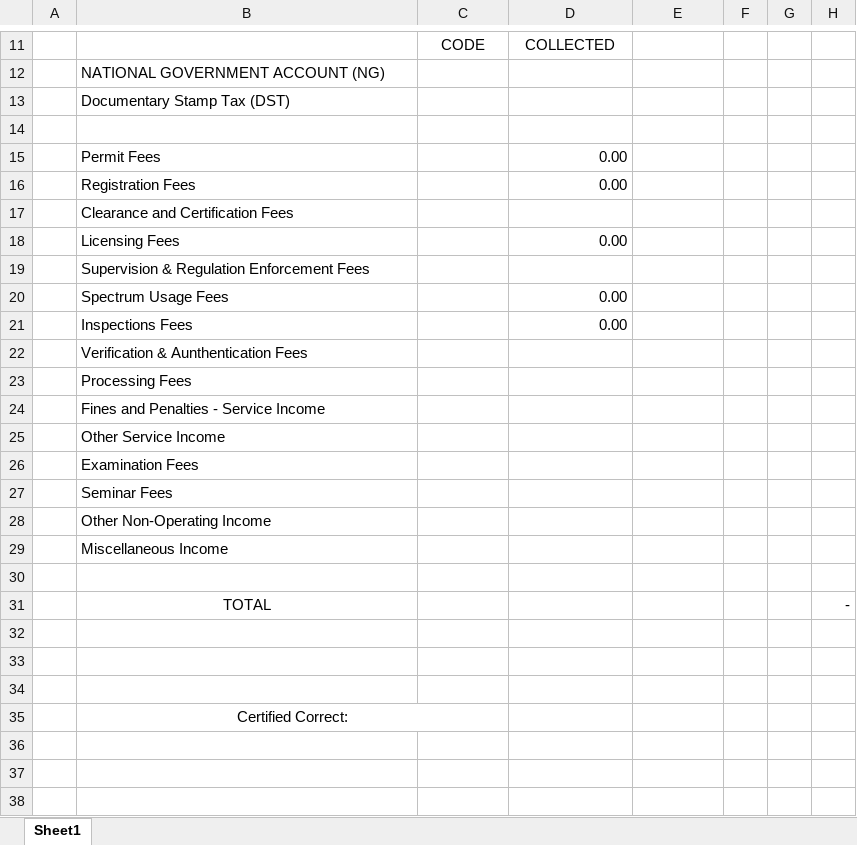
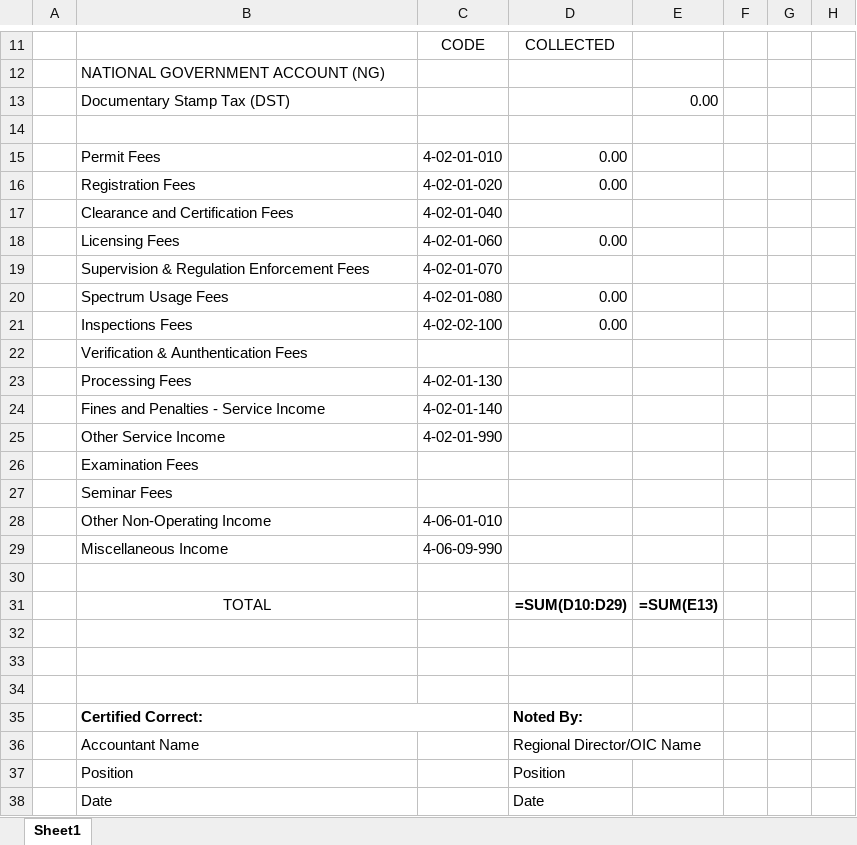
Before and after one commit to pacuitinfo/edge8, an Excel workbook: reports/excel-reports_cache_report:VIII.xlsx, sheet Sheet1, drawn as a sheet; only a part is shown, gaps mark what is left out; values as stored, in another font and other column widths than the file's, no borders; formulas without a stored value are shown as written; the diff covers the shown part only; the diff names each change by its address in the sheet, - before the commit and + after, or states it on an @@ line.

Commit message:
chore(upload): excel-reports_cache_report:VIII.xlsx

```diff
--- a/reports/excel-reports_cache_report:VIII.xlsx (sheet Sheet1)
+++ b/reports/excel-reports_cache_report:VIII.xlsx (sheet Sheet1)
-E13: (empty)
+E13: 0.00
-C15: (empty)
+C15: 4-02-01-010
-C16: (empty)
+C16: 4-02-01-020
-C17: (empty)
+C17: 4-02-01-040
-C18: (empty)
+C18: 4-02-01-060
-C19: (empty)
+C19: 4-02-01-070
-C20: (empty)
+C20: 4-02-01-080
-C21: (empty)
+C21: 4-02-02-100
-C23: (empty)
+C23: 4-02-01-130
-C24: (empty)
+C24: 4-02-01-140
-C25: (empty)
+C25: 4-02-01-990
-C28: (empty)
+C28: 4-06-01-010
-C29: (empty)
+C29: 4-06-09-990
-D31: (empty)
+D31: =SUM(D10:D29)
-E31: (empty)
+E31: =SUM(E13)
-H31: -
+H31: (empty)
@@ B35 bold: off → on, alignment: center → left @@
-D35: (empty)
+D35: Noted By:
+row 36:  | Accountant Name |  | Regional Director/OIC Name
+row 37:  | Position |  | Position
+row 38:  | Date |  | Date
```
Also changed, not shown: 1 edited cell and cell formats elsewhere in this sheet.
